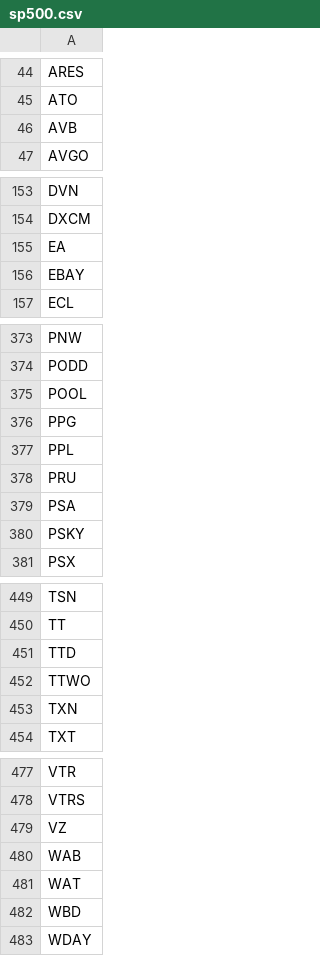
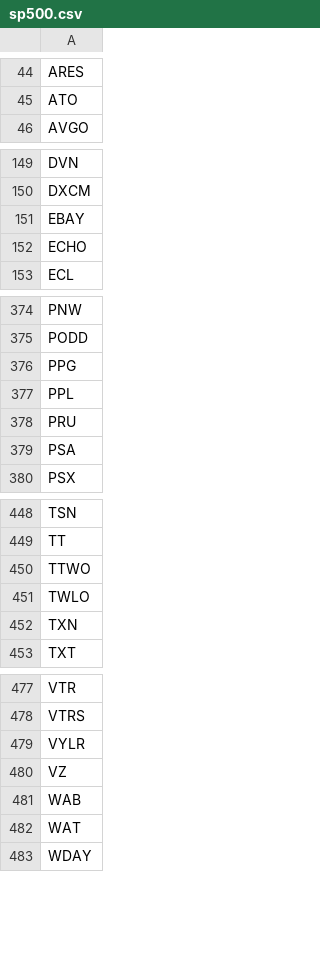
Before and after one commit to icarepesin-png/atlas, a CSV file: config/universe/sp500.csv, drawn as a sheet; only a part is shown, gaps mark what is left out; the diff covers the shown part only.

```diff
--- a/config/universe/sp500.csv
+++ b/config/universe/sp500.csv
@@ -45,3 +45,2 @@ ARES
 ATO
-AVB
 AVGO
@@ -154,4 +150,4 @@ DVN
 DXCM
-EA
 EBAY
+ECHO
 ECL
@@ -374,3 +375,2 @@ PNW
 PODD
-POOL
 PPG
@@ -379,3 +379,2 @@ PRU
 PSA
-PSKY
 PSX
@@ -450,4 +449,4 @@ TSN
 TT
-TTD
 TTWO
+TWLO
 TXN
@@ -478,2 +478,3 @@ VTR
 VTRS
+VYLR
 VZ
@@ -481,3 +482,2 @@ WAB
 WAT
-WBD
 WDAY
```
Also changed, not shown: 11 added rows and 8 removed rows elsewhere in this file.
